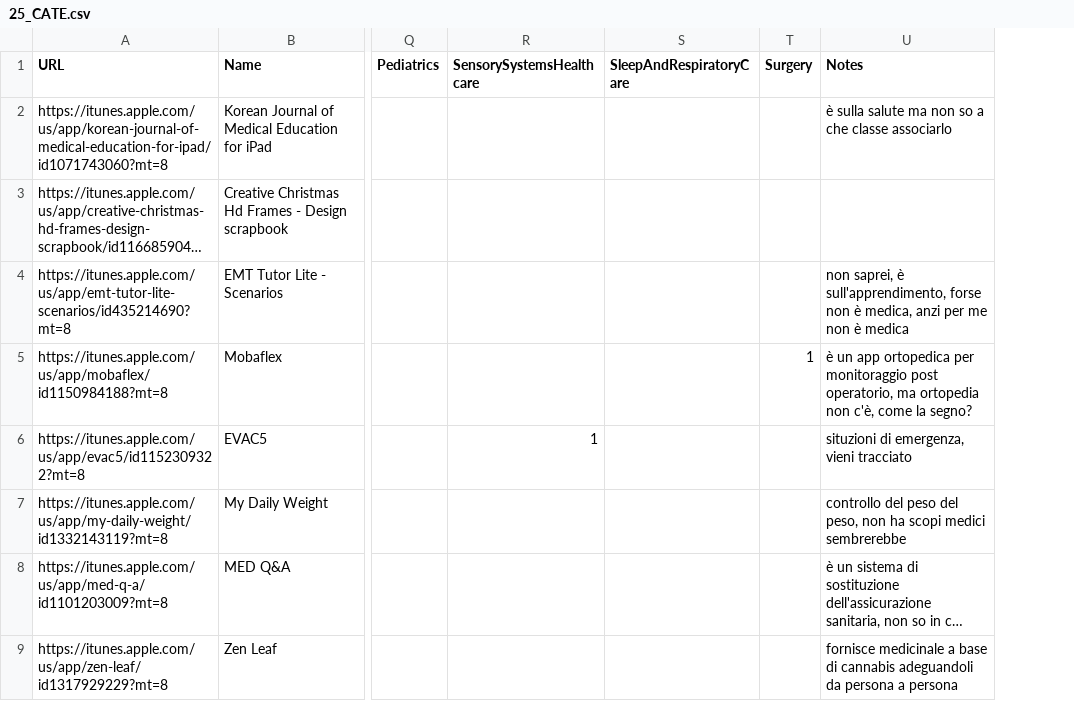
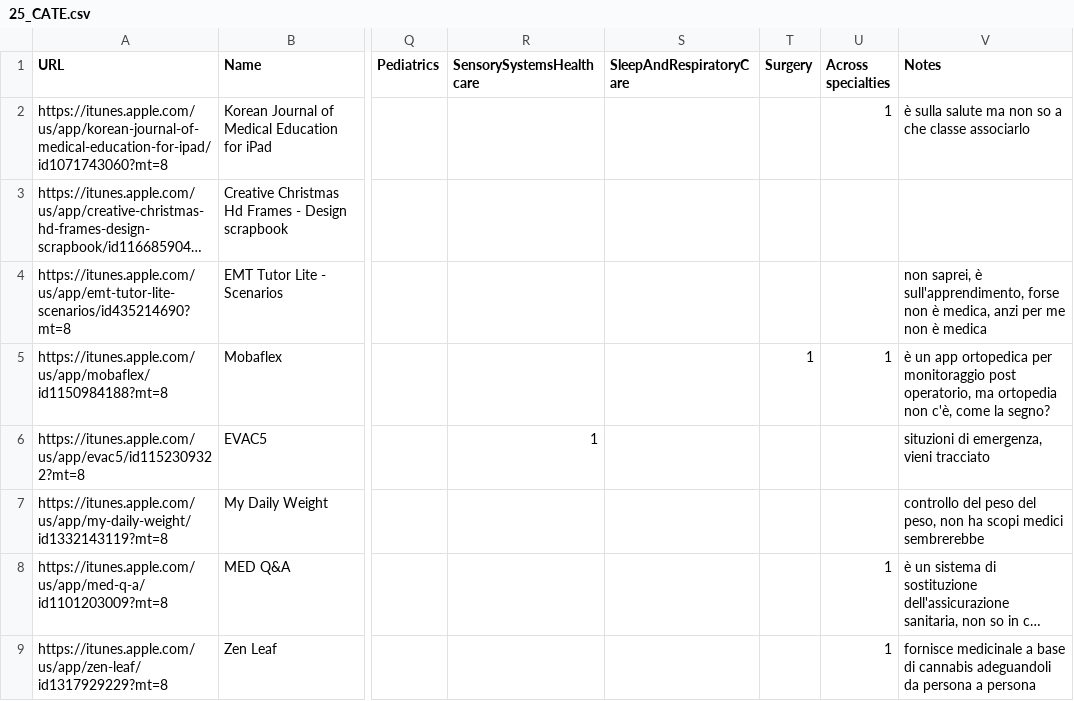
Before and after one commit to FrancescoTranquillo/E-HEALTH, a CSV file: R script/25_CATE.csv, drawn as a sheet; only a part is shown, gaps mark what is left out; long unchanged cells end in …; the diff names each change by its address in the sheet, - before the commit and + after, or states it on an @@ line.

Commit message:
Update R script/25_CATE.csv
aggiunto Across specialties

```diff
--- a/R script/25_CATE.csv
+++ b/R script/25_CATE.csv
+column U (Across specialties), rows 2-9: 1 |  |  | 1 |  |  | 1 | 1
```
